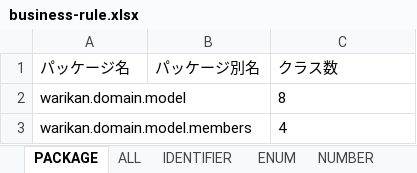
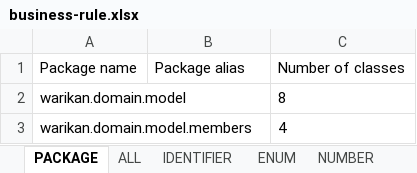
Before and after one commit to KanameMotoyama/warikan-domain-java, an Excel workbook: build/jig/business-rule.xlsx, sheet PACKAGE, drawn as a sheet; values as stored, in another font and other column widths than the file's, no borders; removed rows and columns are numbered as before the commit, all else as after; the diff names each change by its address in the sheet, - before the commit and + after, or states it on an @@ line.

```diff
--- a/build/jig/business-rule.xlsx (sheet PACKAGE)
+++ b/build/jig/business-rule.xlsx (sheet PACKAGE)
-row 1: パッケージ名 | パッケージ別名 | クラス数
+row 1: Package name | Package alias | Number of classes
```
Also changed, not shown: sheet COLLECTION, sheet DATE, sheet TERM, sheet IDENTIFIER, sheet NUMBER, sheet 注意メソッド, 4 more sheets, build/jig/application.xlsx, build/jig/branches.xlsx, 22 other files.
